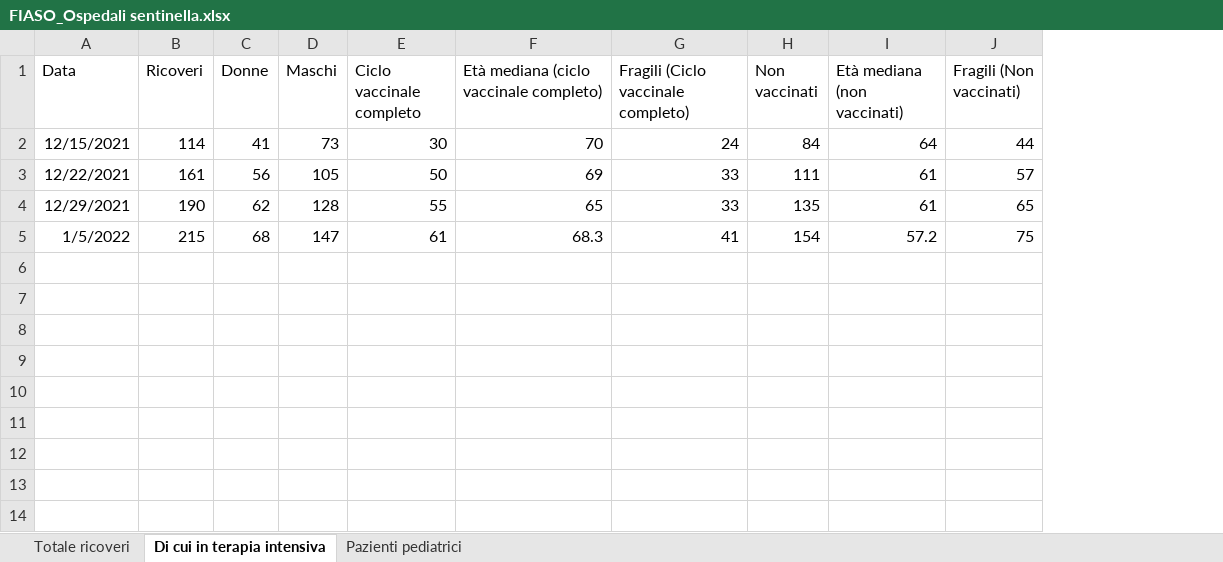
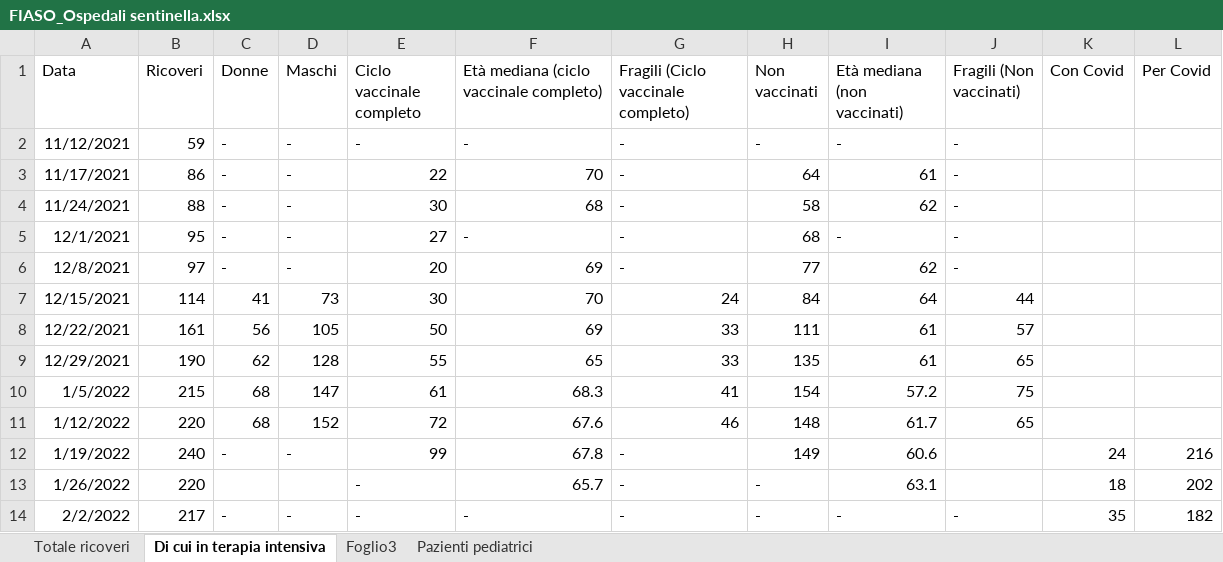
Before and after one commit to fbranda/INFN-ISS, an Excel workbook: FIASO/Ospedali sentinella/FIASO_Ospedali sentinella.xlsx, sheet Di cui in terapia intensiva, drawn as a sheet; values as stored, in another font and other column widths than the file's, no borders; addresses are those after the commit; the diff names each change by its address in the sheet, - before the commit and + after, or states it on an @@ line.

```diff
--- a/FIASO/Ospedali sentinella/FIASO_Ospedali sentinella.xlsx (sheet Di cui in terapia intensiva)
+++ b/FIASO/Ospedali sentinella/FIASO_Ospedali sentinella.xlsx (sheet Di cui in terapia intensiva)
+sheet tab: Foglio3
+column K (Con Covid), empty
+column L (Per Covid), empty
+row 2: 11/12/2021 | 59 | - | - | - | - | - | - | - | -
+row 3: 11/17/2021 | 86 | - | - | 22 | 70 | - | 64 | 61 | -
+row 4: 11/24/2021 | 88 | - | - | 30 | 68 | - | 58 | 62 | -
+row 5: 12/1/2021 | 95 | - | - | 27 | - | - | 68 | - | -
+row 6: 12/8/2021 | 97 | - | - | 20 | 69 | - | 77 | 62 | -
+row 11: 1/12/2022 | 220 | 68 | 152 | 72 | 67.6 | 46 | 148 | 61.7 | 65
+row 12: 1/19/2022 | 240 | - | - | 99 | 67.8 | - | 149 | 60.6 |  | 24 | 216
+row 13: 1/26/2022 | 220 |  |  | - | 65.7 | - | - | 63.1 |  | 18 | 202
+row 14: 2/2/2022 | 217 | - | - | - | - | - | - | - | - | 35 | 182
```
Also changed, not shown: sheet Totale ricoveri, sheet Pazienti pediatrici.
